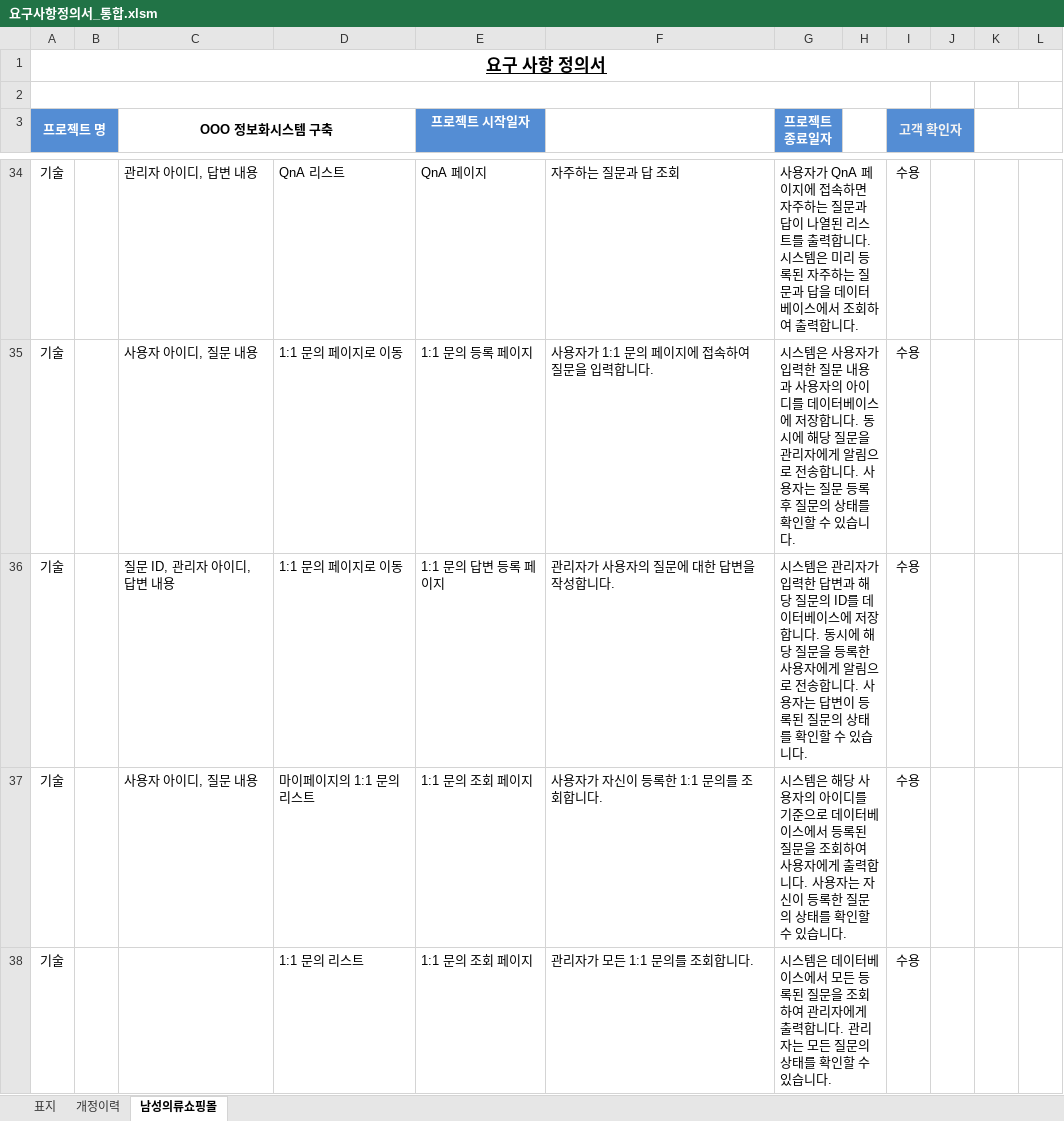
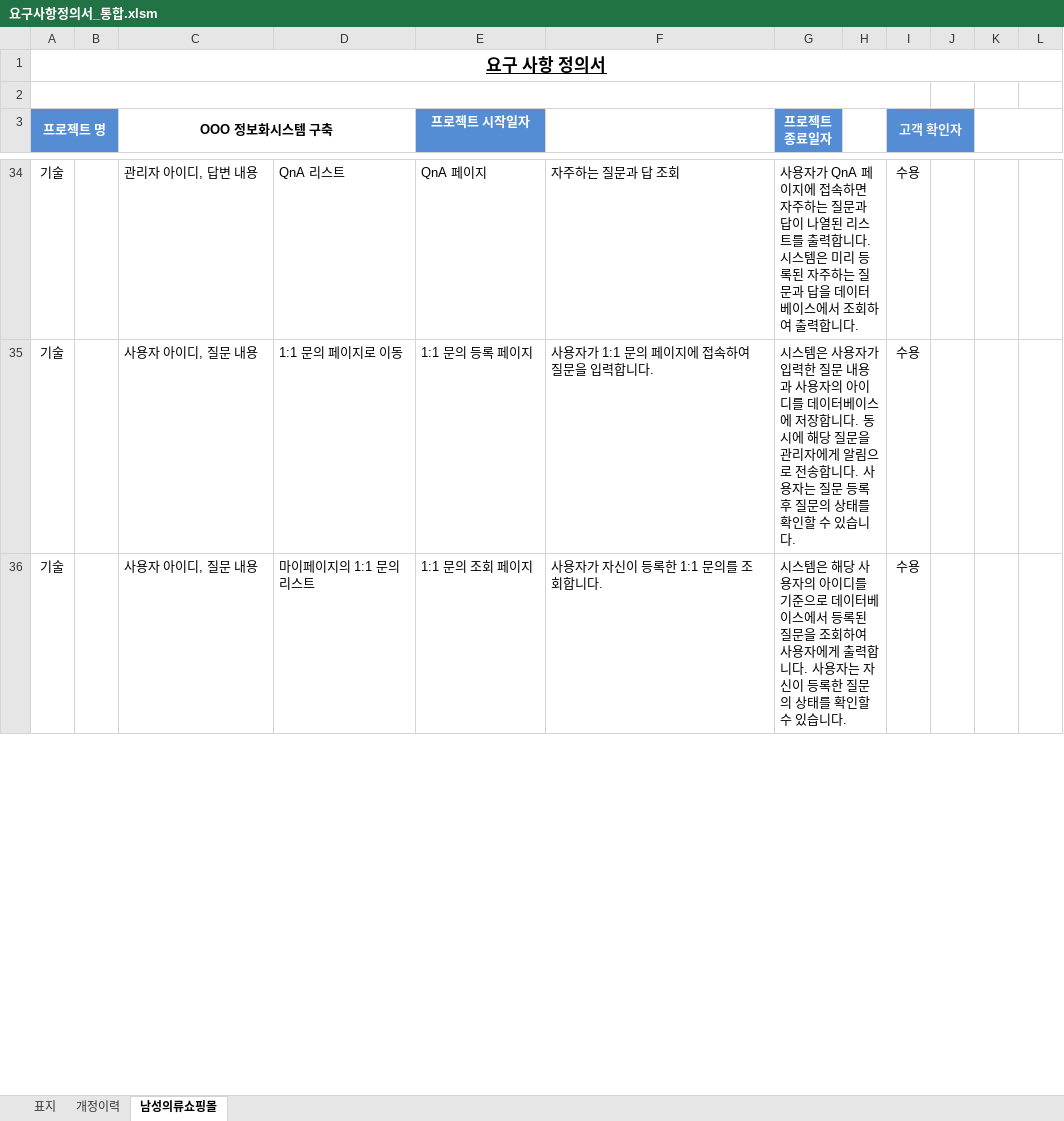
Before and after one commit to jeonseona/Food, an Excel workbook: 요구사항정의서_통합.xlsm, sheet 남성의류쇼핑몰, drawn as a sheet; only a part is shown, gaps mark what is left out; values as stored, in another font and other column widths than the file's, no borders; the diff covers the shown part only; the diff names each change by its address in the sheet, - before the commit and + after, or states it on an @@ line.

```diff
--- a/요구사항정의서_통합.xlsm (sheet 남성의류쇼핑몰)
+++ b/요구사항정의서_통합.xlsm (sheet 남성의류쇼핑몰)
-row 36: 기술 |  | 질문 ID, 관리자 아이디, 답변 내용 | 1:1 문의 페이지로 이동 | 1:1 문의 답변 등록 페이지 | 관리자가 사용자의 질문에 대한 답변을 작성합니다. | 시스템은 관리자가 입력한 답변과 해당 질문의 ID를 데이터베이스에 저장합니다. 동시에 해당 질문을 등록한 사용자에게 알림으로 전송합니다. 사용자는 답변이 등록된 질문의 상태를 확인할 수 있습니다. |  | 수용
-row 38: 기술 |  |  | 1:1 문의 리스트 | 1:1 문의 조회 페이지 | 관리자가 모든 1:1 문의를 조회합니다. | 시스템은 데이터베이스에서 모든 등록된 질문을 조회하여 관리자에게 출력합니다. 관리자는 모든 질문의 상태를 확인할 수 있습니다. |  | 수용
```
Also changed, not shown: 1 removed row and 4 edited cells elsewhere in this sheet, 18 other files.
